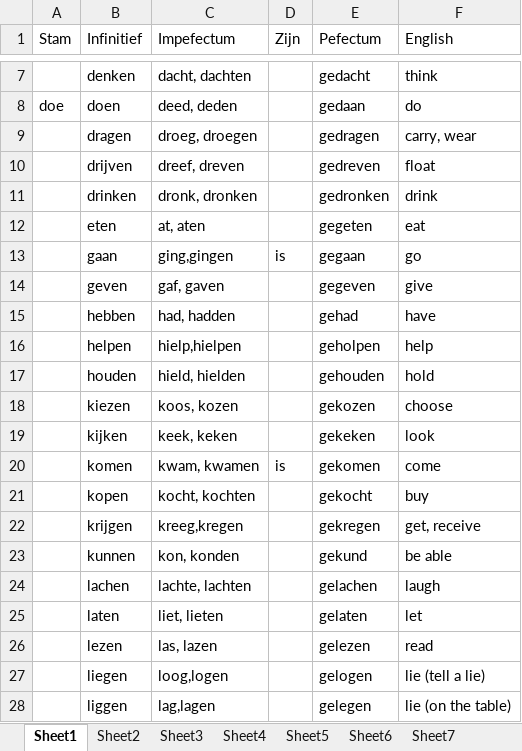
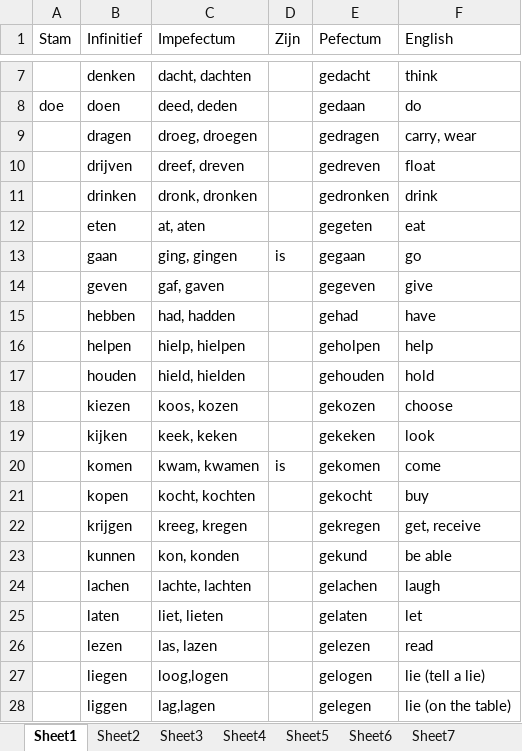
Before and after one commit to chenjiayi8/WerkwoordenMaster, an Excel workbook: Werkwoorden_Lijst.xlsx, sheet Sheet1, drawn as a sheet; only a part is shown, gaps mark what is left out; values as stored, in another font and other column widths than the file's, no borders; the diff names each change by its address in the sheet, - before the commit and + after, or states it on an @@ line.

```diff
--- a/Werkwoorden_Lijst.xlsx (sheet Sheet1)
+++ b/Werkwoorden_Lijst.xlsx (sheet Sheet1)
-C13 (Impefectum): ging,gingen
+C13 (Impefectum): ging, gingen
-C16 (Impefectum): hielp,hielpen
+C16 (Impefectum): hielp, hielpen
-C22 (Impefectum): kreeg,kregen
+C22 (Impefectum): kreeg, kregen
```
Also changed, not shown: 18 other files.
